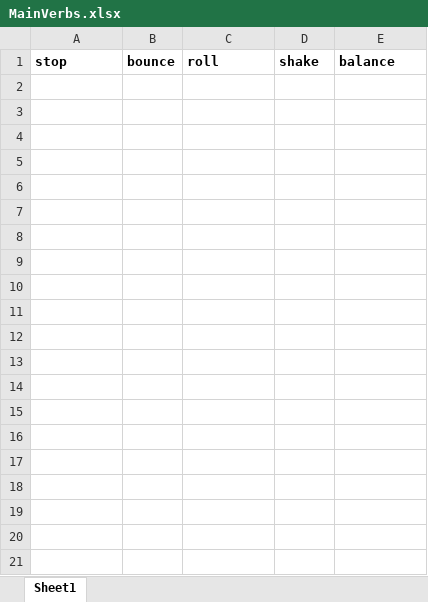
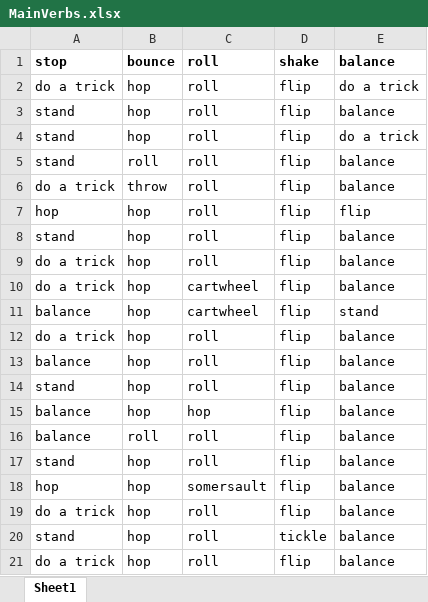
Before and after one commit to mekline/AgentPatientStimuli, an Excel workbook: Behavioral testing/mturk/results/MainVerbs.xlsx, sheet Sheet1, drawn as a sheet; only a part is shown; values as stored, in another font and other column widths than the file's, no borders; the diff covers the shown part only; the diff names each change by its address in the sheet, - before the commit and + after, or states it on an @@ line.

Commit message:
Filled out MainVerbs

```diff
--- a/Behavioral testing/mturk/results/MainVerbs.xlsx (sheet Sheet1)
+++ b/Behavioral testing/mturk/results/MainVerbs.xlsx (sheet Sheet1)
+row 2: do a trick | hop | roll | flip | do a trick
+row 3: stand | hop | roll | flip | balance
+row 4: stand | hop | roll | flip | do a trick
+row 5: stand | roll | roll | flip | balance
+row 6: do a trick | throw | roll | flip | balance
+row 7: hop | hop | roll | flip | flip
+row 8: stand | hop | roll | flip | balance
+row 9: do a trick | hop | roll | flip | balance
+row 10: do a trick | hop | cartwheel | flip | balance
+row 11: balance | hop | cartwheel | flip | stand
+row 12: do a trick | hop | roll | flip | balance
+row 13: balance | hop | roll | flip | balance
+row 14: stand | hop | roll | flip | balance
+row 15: balance | hop | hop | flip | balance
+row 16: balance | roll | roll | flip | balance
+row 17: stand | hop | roll | flip | balance
+row 18: hop | hop | somersault | flip | balance
+row 19: do a trick | hop | roll | flip | balance
+row 20: stand | hop | roll | tickle | balance
+row 21: do a trick | hop | roll | flip | balance
```
Also changed, not shown: 220 added rows elsewhere in this sheet, 1 other file.
